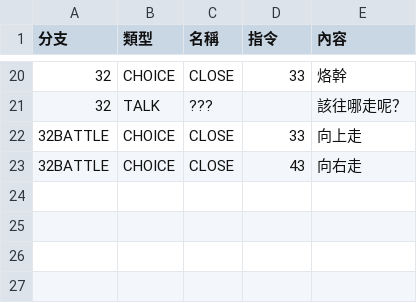
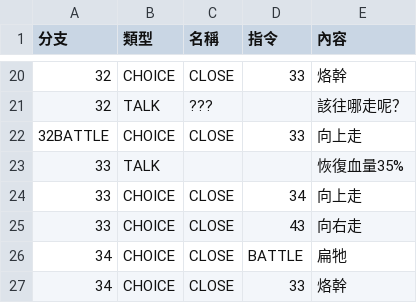
Before and after one commit to yucheng0210/Card, a CSV file: Assets/MyAssets/Data/DialogData/CHAPTER0_1.csv, drawn as a sheet; only a part is shown, gaps mark what is left out; addresses are those after the commit; the diff names each change by its address in the sheet, - before the commit and + after, or states it on an @@ line.

```diff
--- a/Assets/MyAssets/Data/DialogData/CHAPTER0_1.csv
+++ b/Assets/MyAssets/Data/DialogData/CHAPTER0_1.csv
+row 23: 33 | TALK |  |  | 恢復血量35%
+row 24: 33 | CHOICE | CLOSE | 34 | 向上走
-A25 (分支): 32BATTLE
+A25 (分支): 33
+row 26: 34 | CHOICE | CLOSE | BATTLE | 扁牠
+row 27: 34 | CHOICE | CLOSE | 33 | 烙幹
```
Also changed, not shown: 22 other files.
